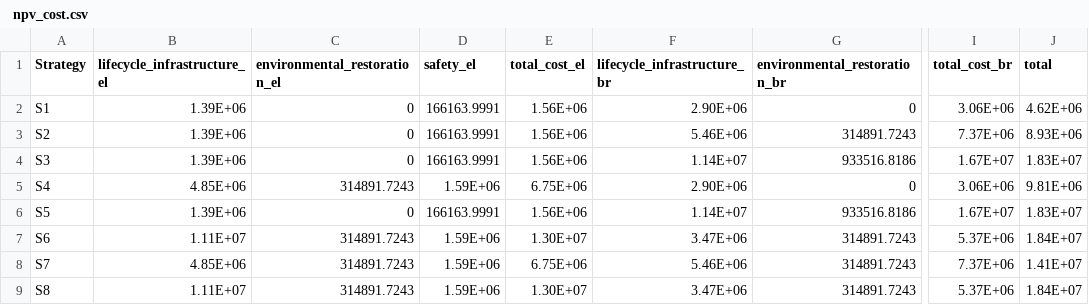
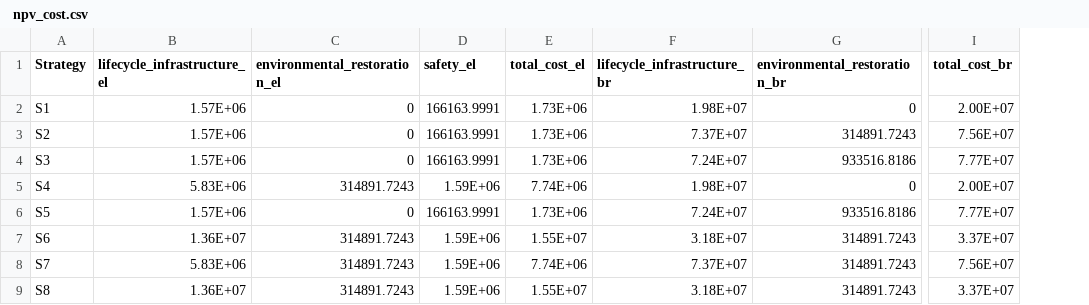
Before and after one commit to narslab/project-groundwork, a CSV file: results/outcomes/Cost/Analyze result/ npv_cost.csv, drawn as a sheet; only a part is shown, gaps mark what is left out; the diff covers the shown part only; the diff names each change by its address in the sheet, - before the commit and + after, or states it on an @@ line.

```diff
--- a/results/outcomes/Cost/Analyze result/ npv_cost.csv
+++ b/results/outcomes/Cost/Analyze result/ npv_cost.csv
-column J (total), rows 2-9: 4.62E+06 | 8.93E+06 | 1.83E+07 | 9.81E+06 | 1.83E+07 | 1.84E+07 | 1.41E+07 | 1.84E+07
-B2:B4 (lifecycle_infrastructure_el): 1.39E+06
+B2:B4 (lifecycle_infrastructure_el): 1.57E+06
-E2:E4 (total_cost_el): 1.56E+06
+E2:E4 (total_cost_el): 1.73E+06
-F2 (lifecycle_infrastructure_br): 2.90E+06
+F2 (lifecycle_infrastructure_br): 1.98E+07
-I2 (total_cost_br): 3.06E+06
+I2 (total_cost_br): 2.00E+07
-F3 (lifecycle_infrastructure_br): 5.46E+06
+F3 (lifecycle_infrastructure_br): 7.37E+07
-I3 (total_cost_br): 7.37E+06
+I3 (total_cost_br): 7.56E+07
-F4 (lifecycle_infrastructure_br): 1.14E+07
+F4 (lifecycle_infrastructure_br): 7.24E+07
-I4 (total_cost_br): 1.67E+07
+I4 (total_cost_br): 7.77E+07
-B5 (lifecycle_infrastructure_el): 4.85E+06
+B5 (lifecycle_infrastructure_el): 5.83E+06
-E5 (total_cost_el): 6.75E+06
+E5 (total_cost_el): 7.74E+06
-F5 (lifecycle_infrastructure_br): 2.90E+06
+F5 (lifecycle_infrastructure_br): 1.98E+07
-I5 (total_cost_br): 3.06E+06
+I5 (total_cost_br): 2.00E+07
-B6 (lifecycle_infrastructure_el): 1.39E+06
+B6 (lifecycle_infrastructure_el): 1.57E+06
-E6 (total_cost_el): 1.56E+06
+E6 (total_cost_el): 1.73E+06
-F6 (lifecycle_infrastructure_br): 1.14E+07
+F6 (lifecycle_infrastructure_br): 7.24E+07
-I6 (total_cost_br): 1.67E+07
+I6 (total_cost_br): 7.77E+07
-B7 (lifecycle_infrastructure_el): 1.11E+07
+B7 (lifecycle_infrastructure_el): 1.36E+07
-E7 (total_cost_el): 1.30E+07
+E7 (total_cost_el): 1.55E+07
-F7 (lifecycle_infrastructure_br): 3.47E+06
+F7 (lifecycle_infrastructure_br): 3.18E+07
-I7 (total_cost_br): 5.37E+06
+I7 (total_cost_br): 3.37E+07
-B8 (lifecycle_infrastructure_el): 4.85E+06
+B8 (lifecycle_infrastructure_el): 5.83E+06
-E8 (total_cost_el): 6.75E+06
+E8 (total_cost_el): 7.74E+06
-F8 (lifecycle_infrastructure_br): 5.46E+06
+F8 (lifecycle_infrastructure_br): 7.37E+07
-I8 (total_cost_br): 7.37E+06
+I8 (total_cost_br): 7.56E+07
-B9 (lifecycle_infrastructure_el): 1.11E+07
+B9 (lifecycle_infrastructure_el): 1.36E+07
-E9 (total_cost_el): 1.30E+07
+E9 (total_cost_el): 1.55E+07
-F9 (lifecycle_infrastructure_br): 3.47E+06
+F9 (lifecycle_infrastructure_br): 3.18E+07
-I9 (total_cost_br): 5.37E+06
+I9 (total_cost_br): 3.37E+07
```
Also changed, not shown: 28 edited cells elsewhere in this file, results/outcomes/Cost/Analyze result/cost-analyze-result-S1.csv, results/outcomes/Cost/Analyze result/cost-analyze-result-S11.csv, 45 other files.
